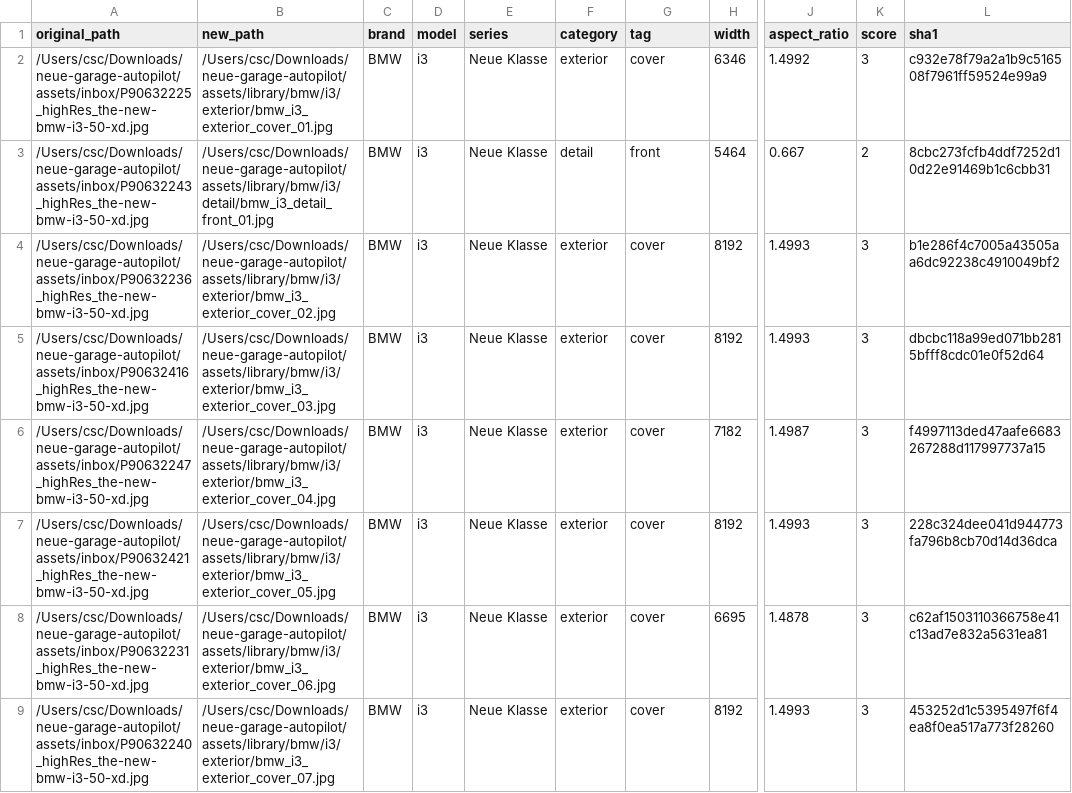
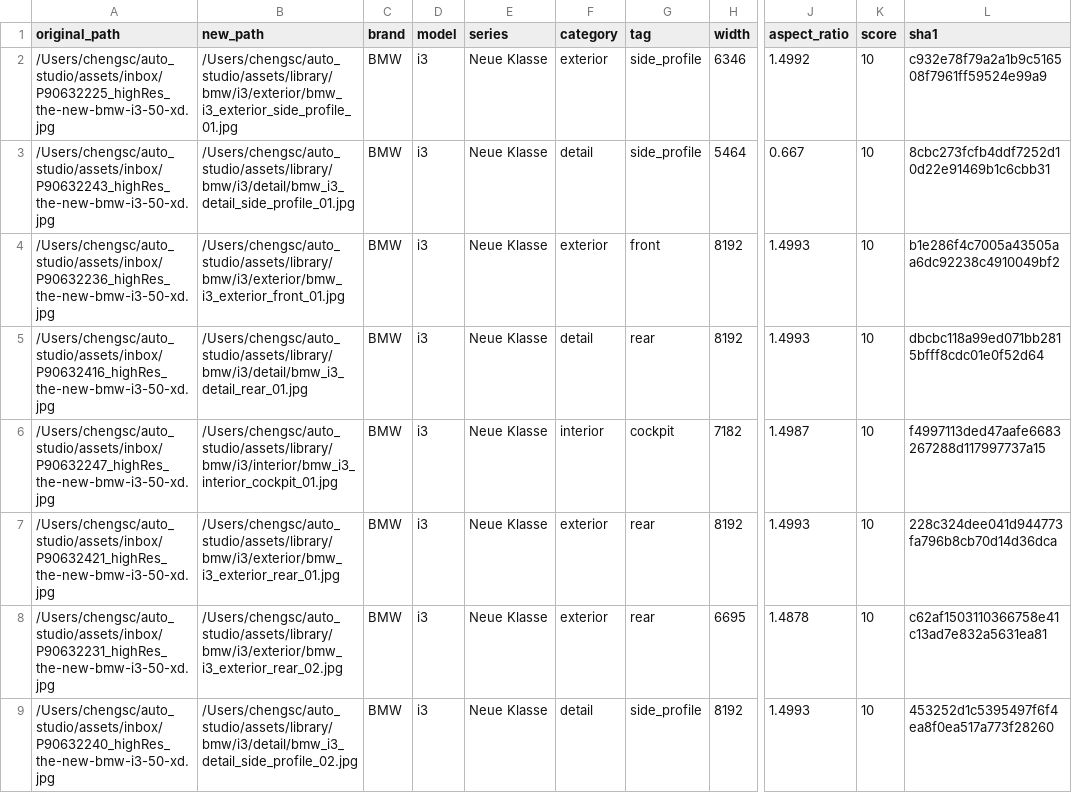
Before and after one commit to laien529/auto_studio, a CSV file: outputs/reports/bmw_i3_assets.csv, drawn as a sheet; only a part is shown, gaps mark what is left out; the diff covers the shown part only; the diff names each change by its address in the sheet, - before the commit and + after, or states it on an @@ line.

```diff
--- a/outputs/reports/bmw_i3_assets.csv
+++ b/outputs/reports/bmw_i3_assets.csv
-A2 (original_path): /Users/csc/Downloads/neue-garage-autopilot/assets/inbox/P90632225_highRes_the-new-bmw-i3-50-xd.jpg
+A2 (original_path): /Users/chengsc/auto_studio/assets/inbox/P90632225_highRes_the-new-bmw-i3-50-xd.jpg
-B2 (new_path): /Users/csc/Downloads/neue-garage-autopilot/assets/library/bmw/i3/exterior/bmw_i3_exterior_cover_01.jpg
+B2 (new_path): /Users/chengsc/auto_studio/assets/library/bmw/i3/exterior/bmw_i3_exterior_side_profile_01.jpg
-G2 (tag): cover
+G2 (tag): side_profile
-K2 (score): 3
+K2 (score): 10
-A3 (original_path): /Users/csc/Downloads/neue-garage-autopilot/assets/inbox/P90632243_highRes_the-new-bmw-i3-50-xd.jpg
+A3 (original_path): /Users/chengsc/auto_studio/assets/inbox/P90632243_highRes_the-new-bmw-i3-50-xd.jpg
-B3 (new_path): /Users/csc/Downloads/neue-garage-autopilot/assets/library/bmw/i3/detail/bmw_i3_detail_front_01.jpg
+B3 (new_path): /Users/chengsc/auto_studio/assets/library/bmw/i3/detail/bmw_i3_detail_side_profile_01.jpg
-G3 (tag): front
+G3 (tag): side_profile
-K3 (score): 2
+K3 (score): 10
-A4 (original_path): /Users/csc/Downloads/neue-garage-autopilot/assets/inbox/P90632236_highRes_the-new-bmw-i3-50-xd.jpg
+A4 (original_path): /Users/chengsc/auto_studio/assets/inbox/P90632236_highRes_the-new-bmw-i3-50-xd.jpg
-B4 (new_path): /Users/csc/Downloads/neue-garage-autopilot/assets/library/bmw/i3/exterior/bmw_i3_exterior_cover_02.jpg
+B4 (new_path): /Users/chengsc/auto_studio/assets/library/bmw/i3/exterior/bmw_i3_exterior_front_01.jpg
-G4 (tag): cover
+G4 (tag): front
-K4:K9 (score): 3
+K4:K9 (score): 10
-A5 (original_path): /Users/csc/Downloads/neue-garage-autopilot/assets/inbox/P90632416_highRes_the-new-bmw-i3-50-xd.jpg
+A5 (original_path): /Users/chengsc/auto_studio/assets/inbox/P90632416_highRes_the-new-bmw-i3-50-xd.jpg
-B5 (new_path): /Users/csc/Downloads/neue-garage-autopilot/assets/library/bmw/i3/exterior/bmw_i3_exterior_cover_03.jpg
+B5 (new_path): /Users/chengsc/auto_studio/assets/library/bmw/i3/detail/bmw_i3_detail_rear_01.jpg
-F5 (category): exterior
+F5 (category): detail
-G5 (tag): cover
+G5 (tag): rear
-A6 (original_path): /Users/csc/Downloads/neue-garage-autopilot/assets/inbox/P90632247_highRes_the-new-bmw-i3-50-xd.jpg
+A6 (original_path): /Users/chengsc/auto_studio/assets/inbox/P90632247_highRes_the-new-bmw-i3-50-xd.jpg
-B6 (new_path): /Users/csc/Downloads/neue-garage-autopilot/assets/library/bmw/i3/exterior/bmw_i3_exterior_cover_04.jpg
+B6 (new_path): /Users/chengsc/auto_studio/assets/library/bmw/i3/interior/bmw_i3_interior_cockpit_01.jpg
-F6 (category): exterior
+F6 (category): interior
-G6 (tag): cover
+G6 (tag): cockpit
-A7 (original_path): /Users/csc/Downloads/neue-garage-autopilot/assets/inbox/P90632421_highRes_the-new-bmw-i3-50-xd.jpg
+A7 (original_path): /Users/chengsc/auto_studio/assets/inbox/P90632421_highRes_the-new-bmw-i3-50-xd.jpg
-B7 (new_path): /Users/csc/Downloads/neue-garage-autopilot/assets/library/bmw/i3/exterior/bmw_i3_exterior_cover_05.jpg
+B7 (new_path): /Users/chengsc/auto_studio/assets/library/bmw/i3/exterior/bmw_i3_exterior_rear_01.jpg
-G7:G8 (tag): cover
+G7:G8 (tag): rear
-A8 (original_path): /Users/csc/Downloads/neue-garage-autopilot/assets/inbox/P90632231_highRes_the-new-bmw-i3-50-xd.jpg
+A8 (original_path): /Users/chengsc/auto_studio/assets/inbox/P90632231_highRes_the-new-bmw-i3-50-xd.jpg
-B8 (new_path): /Users/csc/Downloads/neue-garage-autopilot/assets/library/bmw/i3/exterior/bmw_i3_exterior_cover_06.jpg
+B8 (new_path): /Users/chengsc/auto_studio/assets/library/bmw/i3/exterior/bmw_i3_exterior_rear_02.jpg
-A9 (original_path): /Users/csc/Downloads/neue-garage-autopilot/assets/inbox/P90632240_highRes_the-new-bmw-i3-50-xd.jpg
+A9 (original_path): /Users/chengsc/auto_studio/assets/inbox/P90632240_highRes_the-new-bmw-i3-50-xd.jpg
-B9 (new_path): /Users/csc/Downloads/neue-garage-autopilot/assets/library/bmw/i3/exterior/bmw_i3_exterior_cover_07.jpg
+B9 (new_path): /Users/chengsc/auto_studio/assets/library/bmw/i3/detail/bmw_i3_detail_side_profile_02.jpg
-F9 (category): exterior
+F9 (category): detail
-G9 (tag): cover
+G9 (tag): side_profile
```
Also changed, not shown: 103 edited cells elsewhere in this file, 46 other files.
